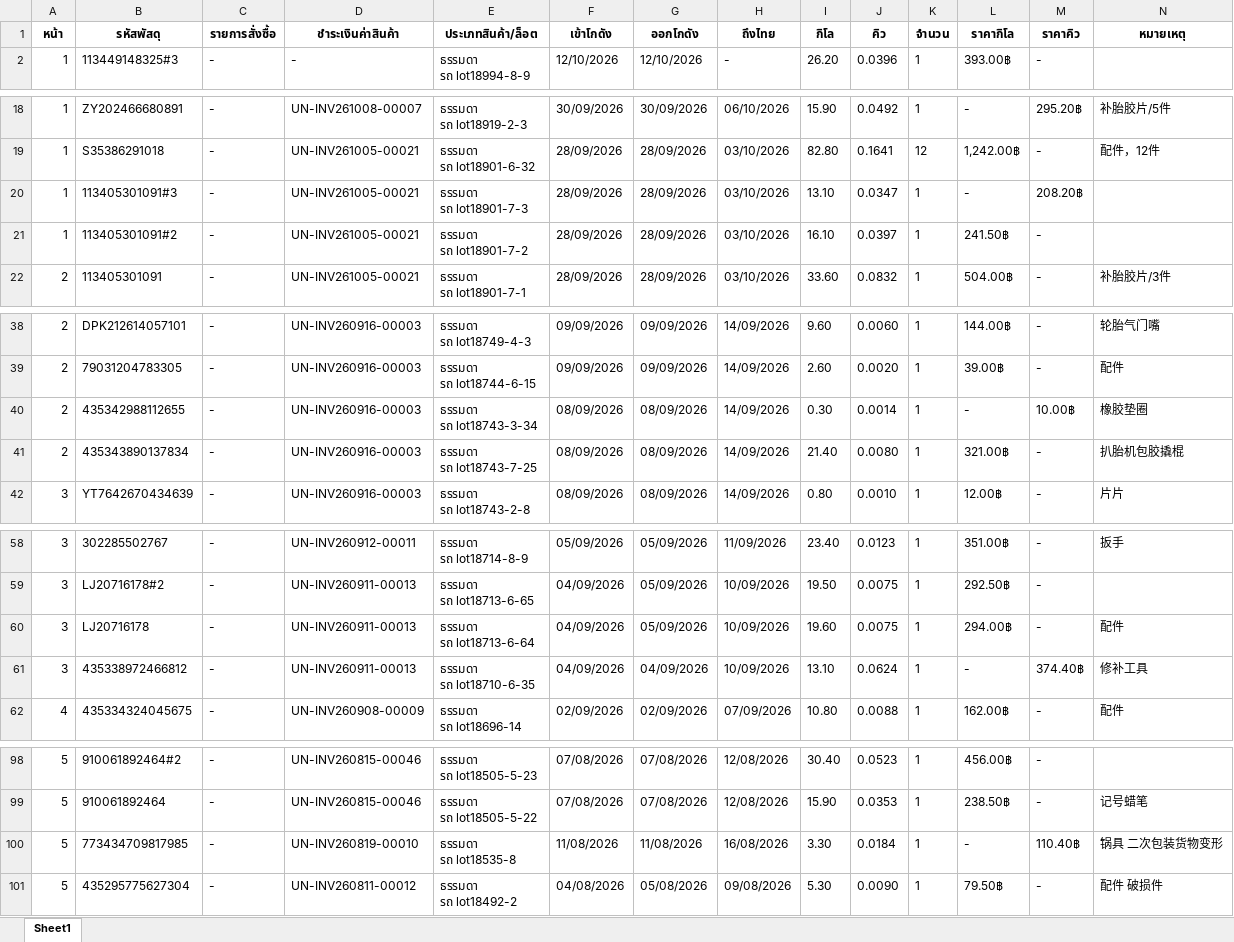
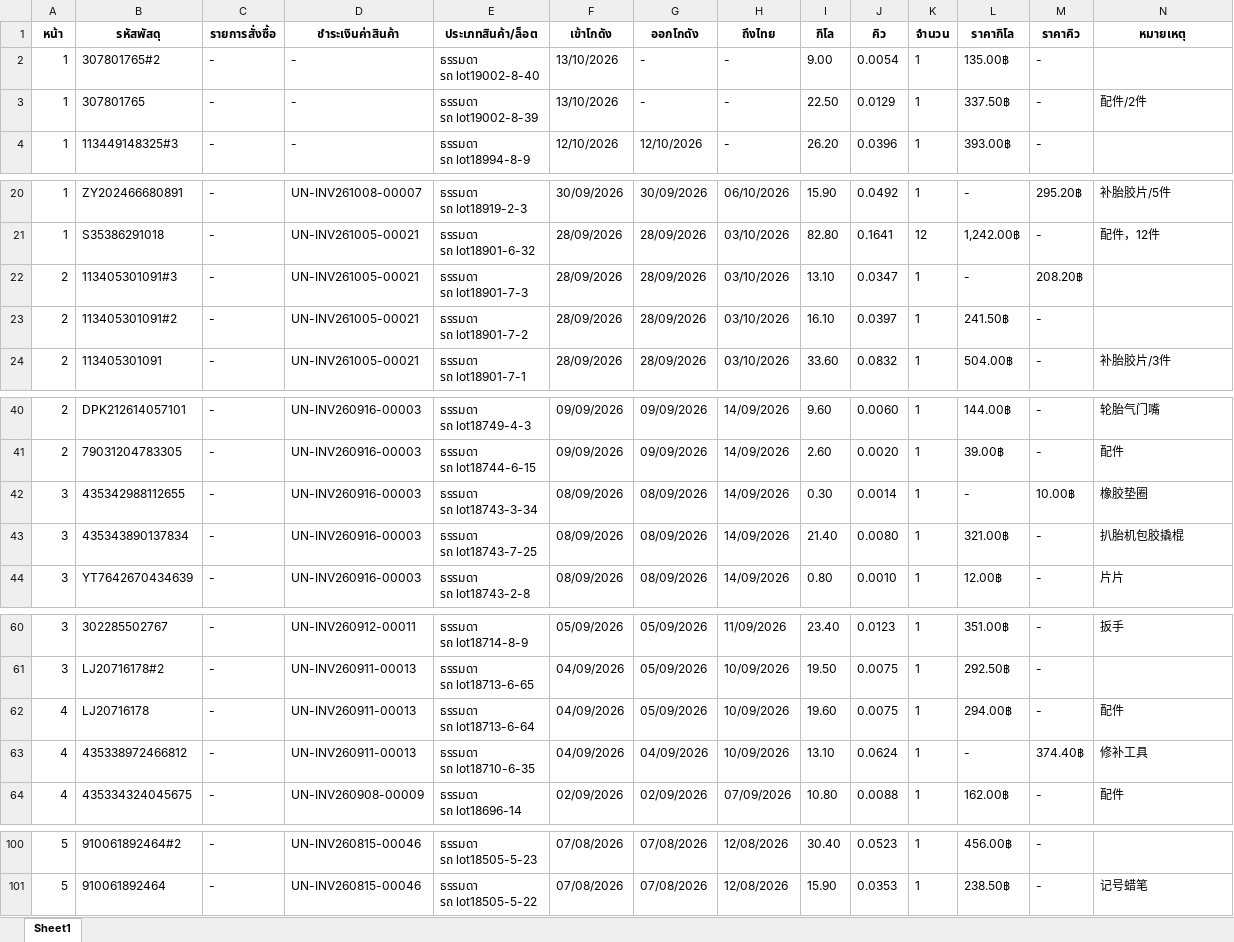
Before and after one commit to pet1486-sys/titan-shipping-uneedcargo, an Excel workbook: cargo_packages_p1-5.xlsx, sheet Sheet1, drawn as a sheet; only a part is shown, gaps mark what is left out; values as stored, in another font and other column widths than the file's, no borders; removed rows and columns are numbered as before the commit, all else as after; ↵ is a line break in a cell; the diff covers the shown part only; the diff names each change by its address in the sheet, - before the commit and + after, or states it on an @@ line.

```diff
--- a/cargo_packages_p1-5.xlsx (sheet Sheet1)
+++ b/cargo_packages_p1-5.xlsx (sheet Sheet1)
+row 2: 1 | 307801765#2 | - | - | ธรรมดา ↵ รถ lot19002-8-40 | 13/10/2026 | - | - | 9.00 | 0.0054 | 1 | 135.00฿ | -
+row 3: 1 | 307801765 | - | - | ธรรมดา ↵ รถ lot19002-8-39 | 13/10/2026 | - | - | 22.50 | 0.0129 | 1 | 337.50฿ | - | 配件/2件
-A22:A23 (หน้า): 1
+A22:A23 (หน้า): 2
-A42:A43 (หน้า): 2
+A42:A43 (หน้า): 3
-A62:A63 (หน้า): 3
+A62:A63 (หน้า): 4
-row 100: 5 | 773434709817985 | - | UN-INV260819-00010 | ธรรมดา ↵ รถ lot18535-8 | 11/08/2026 | 11/08/2026 | 16/08/2026 | 3.30 | 0.0184 | 1 | - | 110.40฿ | 锅具 二次包装货物变形
-row 101: 5 | 435295775627304 | - | UN-INV260811-00012 | ธรรมดา ↵ รถ lot18492-2 | 04/08/2026 | 05/08/2026 | 09/08/2026 | 5.30 | 0.0090 | 1 | 79.50฿ | - | 配件 破损件
```
Also changed, not shown: 2 edited cells elsewhere in this sheet.
